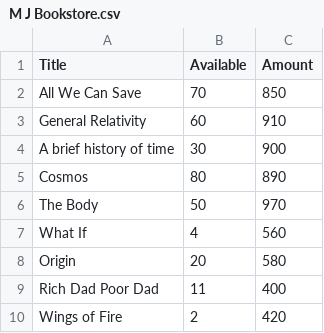
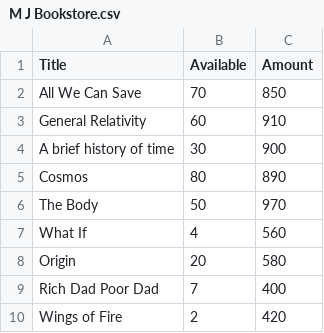
Before and after one commit to parthusun8/DAA-mini-project, a CSV file: Sellers/M J Bookstore.csv, drawn as a sheet.

```diff
--- a/Sellers/M J Bookstore.csv
+++ b/Sellers/M J Bookstore.csv
@@ -8,3 +8,3 @@ What If, 4, 560
 Origin, 20, 580
-Rich Dad Poor Dad, 11, 400
+Rich Dad Poor Dad, 7, 400
 Wings of Fire, 2, 420
```
Also changed, not shown: Sellers/B K bookcorner.csv, Sellers/Ekta Prakashan.csv, 6 other files.
